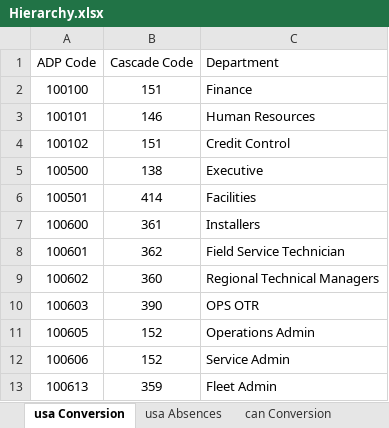
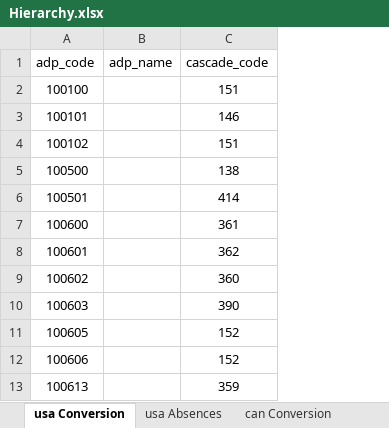
Before and after one commit to AndyParkinson80/adp-cascade-integration, an Excel workbook: Hierarchy.xlsx, sheet usa Conversion, drawn as a sheet; only a part is shown; values as stored, in another font and other column widths than the file's, no borders; charts and pictures not drawn; removed rows and columns are numbered as before the commit, all else as after; the diff names each change by its address in the sheet, - before the commit and + after, or states it on an @@ line.

Commit message:
Add files via upload
Changes to naming convention to bring USA and CAN into line

```diff
--- a/Hierarchy.xlsx (sheet usa Conversion)
+++ b/Hierarchy.xlsx (sheet usa Conversion)
+column B, empty
-column C, rows 2-13: Finance | Human Resources | Credit Control | Executive | Facilities | Installers | Field Service Technician | Regional Technical Managers | OPS OTR | Operations Admin | Service Admin | Fleet Admin
-row 1: ADP Code | Cascade Code | Department
+row 1: adp_code | adp_name | cascade_code
```
Also changed, not shown: sheet can Conversion, sheet JJ, charts or pictures.
